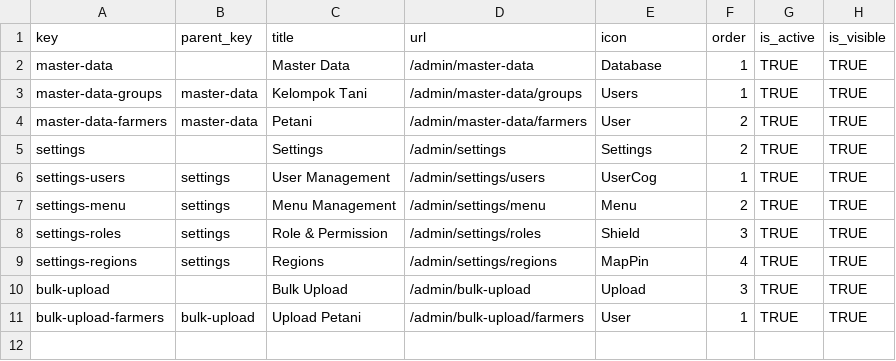
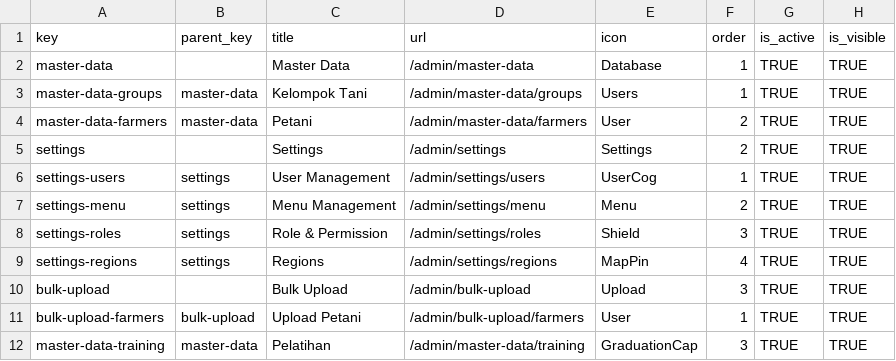
Before and after one commit to WRI-Indonesia/mis-smallholder-hub, a CSV file: prisma/seeds/data/menu.csv, drawn as a sheet.

```diff
--- a/prisma/seeds/data/menu.csv
+++ b/prisma/seeds/data/menu.csv
@@ -11 +11,2 @@ bulk-upload,,Bulk Upload,/admin/bulk-upload,Upload,3,TRUE,TRUE
 bulk-upload-farmers,bulk-upload,Upload Petani,/admin/bulk-upload/farmers,User,1,TRUE,TRUE
+master-data-training,master-data,Pelatihan,/admin/master-data/training,GraduationCap,3,TRUE,TRUE
```
Also changed, not shown: prisma/seeds/data/role-permissions.csv, 21 other files.
